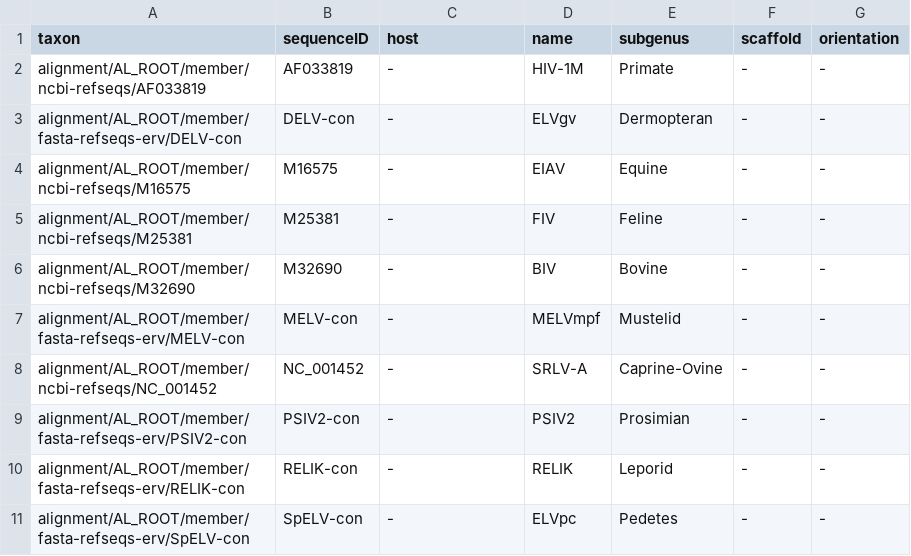
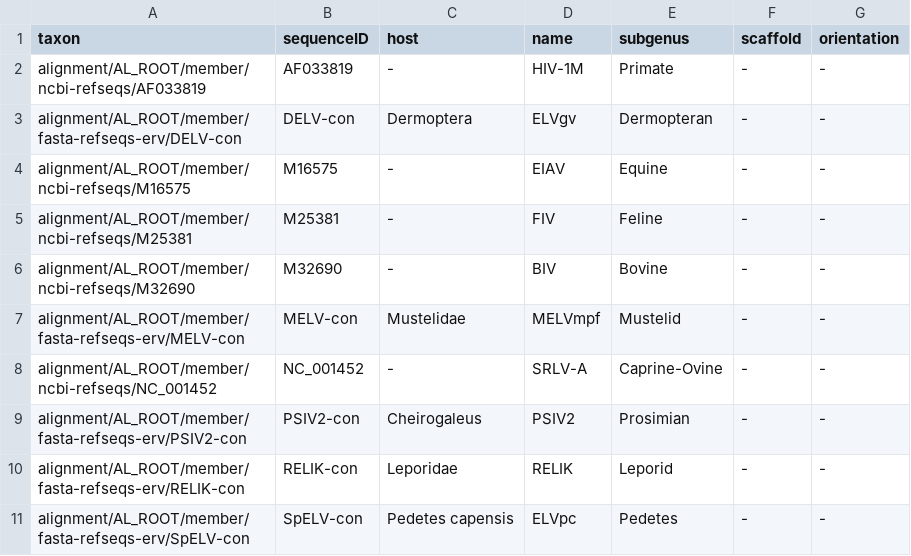
Before and after one commit to giffordlabcvr/Lentivirus-GLUE, a TSV file: trees/erv-root/lenti-erv-nc.figtree-annotations.tsv, drawn as a sheet.

```diff
--- a/trees/erv-root/lenti-erv-nc.figtree-annotations.tsv
+++ b/trees/erv-root/lenti-erv-nc.figtree-annotations.tsv
@@ -2,3 +2,3 @@ taxon	sequenceID	host	name	subgenus	scaffold	orientation
 alignment/AL_ROOT/member/ncbi-refseqs/AF033819	AF033819	-	HIV-1M 	Primate	-	-
-alignment/AL_ROOT/member/fasta-refseqs-erv/DELV-con	DELV-con	-	ELVgv	Dermopteran	-	-
+alignment/AL_ROOT/member/fasta-refseqs-erv/DELV-con	DELV-con	Dermoptera	ELVgv	Dermopteran	-	-
 alignment/AL_ROOT/member/ncbi-refseqs/M16575	M16575	-	EIAV 	Equine	-	-
@@ -6,6 +6,6 @@ alignment/AL_ROOT/member/ncbi-refseqs/M25381	M25381	-	FIV 	Feline	-	-
 alignment/AL_ROOT/member/ncbi-refseqs/M32690	M32690	-	BIV 	Bovine	-	-
-alignment/AL_ROOT/member/fasta-refseqs-erv/MELV-con	MELV-con	-	MELVmpf	Mustelid	-	-
+alignment/AL_ROOT/member/fasta-refseqs-erv/MELV-con	MELV-con	Mustelidae	MELVmpf	Mustelid	-	-
 alignment/AL_ROOT/member/ncbi-refseqs/NC_001452	NC_001452	-	SRLV-A 	Caprine-Ovine	-	-
-alignment/AL_ROOT/member/fasta-refseqs-erv/PSIV2-con	PSIV2-con	-	PSIV2	Prosimian	-	-
-alignment/AL_ROOT/member/fasta-refseqs-erv/RELIK-con	RELIK-con	-	RELIK	Leporid	-	-
-alignment/AL_ROOT/member/fasta-refseqs-erv/SpELV-con	SpELV-con	-	ELVpc	Pedetes	-	-
+alignment/AL_ROOT/member/fasta-refseqs-erv/PSIV2-con	PSIV2-con	Cheirogaleus	PSIV2	Prosimian	-	-
+alignment/AL_ROOT/member/fasta-refseqs-erv/RELIK-con	RELIK-con	Leporidae	RELIK	Leporid	-	-
+alignment/AL_ROOT/member/fasta-refseqs-erv/SpELV-con	SpELV-con	Pedetes capensis	ELVpc	Pedetes	-	-
```
Also changed, not shown: trees/erv-root/lenti-erv-ca.figtree-annotations.tsv, trees/erv-root/lenti-erv-in.figtree-annotations.tsv, 8 other files.
